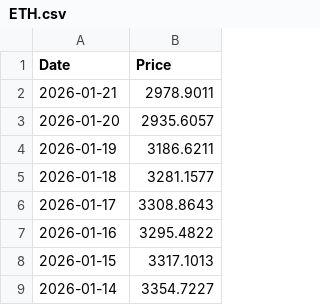
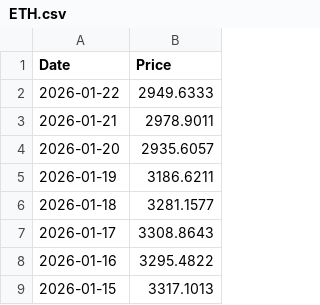
Before and after one commit to T1m-V/stockdata, a CSV file: data/prices/ETH.csv, drawn as a sheet; only a part is shown; the shorter side is filled out with more unchanged rows.

```diff
--- a/data/prices/ETH.csv
+++ b/data/prices/ETH.csv
@@ -1,2 +1,3 @@
 Date,Price
+2026-01-22,2949.6333
 2026-01-21,2978.9011
```
Also changed, not shown: data/prices/BTC.csv, data/prices/IE0009HF1MK9.csv, 20 other files.
